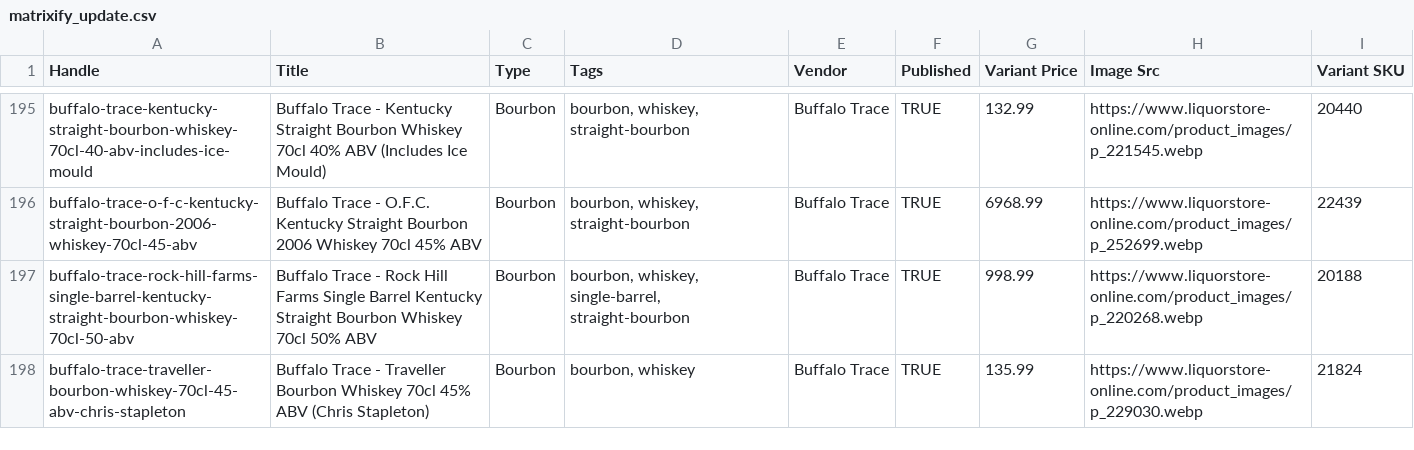
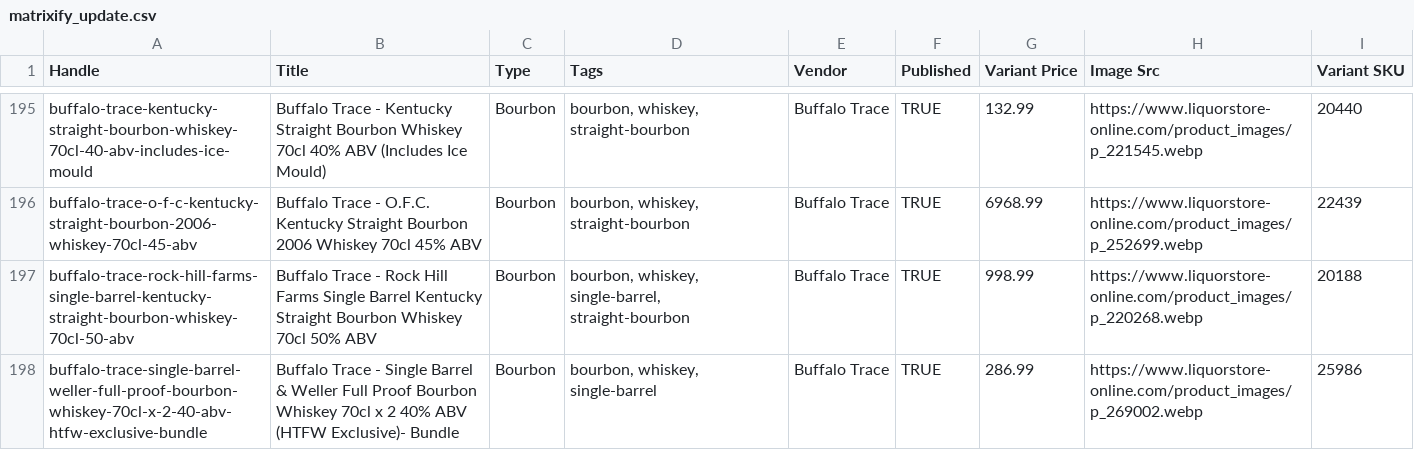
Before and after one commit to Njawnson/bourbon-shopify-sync, a CSV file: output/matrixify_update.csv, drawn as a sheet; only a part is shown, gaps mark what is left out; the shorter side is filled out with more unchanged rows; the diff covers the shown part only.

```diff
--- a/output/matrixify_update.csv
+++ b/output/matrixify_update.csv
@@ -197 +197,2 @@ buffalo-trace-o-f-c-kentucky-straight-bourbon-2006-whiskey-70cl-45-abv,Buffalo T
 buffalo-trace-rock-hill-farms-single-barrel-kentucky-straight-bourbon-whiskey-70cl-50-abv,Buffalo Trace - Rock Hill Farms Single Barrel Kentucky Straight Bourbon Whiskey 70cl 50% ABV,Bourbon,"bourbon, whiskey, single-barrel, straight-bourbon",Buffalo Trace,TRUE,998.99,https://www.liquorstore-online.com/product_images/p_220268.webp,20188
+buffalo-trace-single-barrel-weller-full-proof-bourbon-whiskey-70cl-x-2-40-abv-htfw-exclusive-bundle,Buffalo Trace - Single Barrel & Weller Full Proof Bourbon Whiskey 70cl x 2 40% ABV (HTFW Exclusive)- Bundle,Bourbon,"bourbon, whiskey, single-barrel",Buffalo Trace,TRUE,286.99,https://www.liquorstore-online.com/product_images/p_269002.webp,25986
```
Also changed, not shown: 4 added rows, 4 removed rows and 1 edited cell elsewhere in this file.
